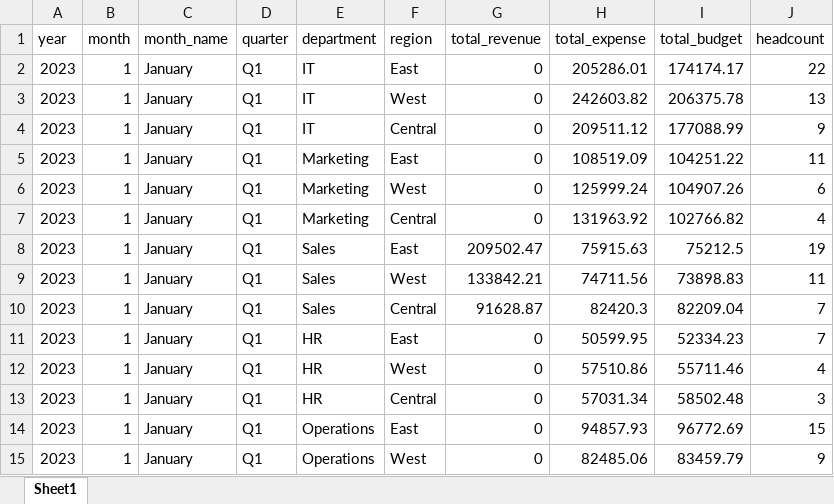
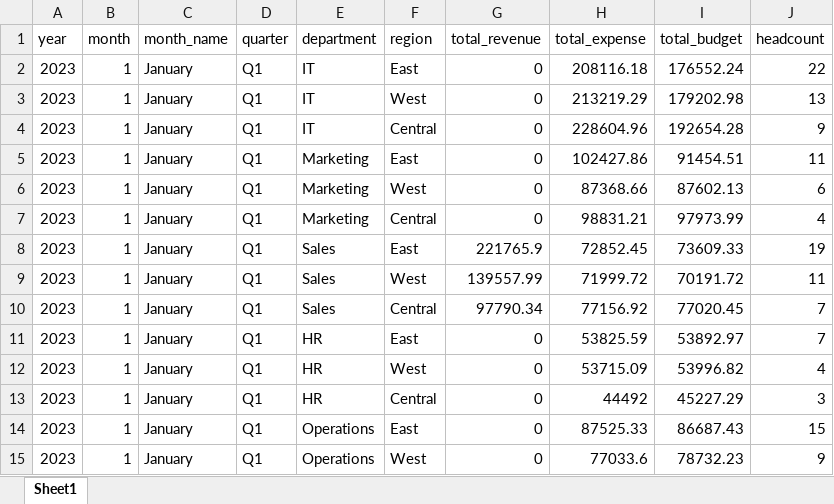
Before and after one commit to Batool-Altarawneh/cfo-dashboard, an Excel workbook: data/raw/monthly_summary.xlsx, sheet Sheet1, drawn as a sheet; only a part is shown; values as stored, in another font and other column widths than the file's, no borders; the diff covers the shown part only; the diff names each change by its address in the sheet, - before the commit and + after, or states it on an @@ line.

```diff
--- a/data/raw/monthly_summary.xlsx (sheet Sheet1)
+++ b/data/raw/monthly_summary.xlsx (sheet Sheet1)
-H2 (total_expense): 205286.01
+H2 (total_expense): 208116.18
-I2 (total_budget): 174174.17
+I2 (total_budget): 176552.24
-H3 (total_expense): 242603.82
+H3 (total_expense): 213219.29
-I3 (total_budget): 206375.78
+I3 (total_budget): 179202.98
-H4 (total_expense): 209511.12
+H4 (total_expense): 228604.96
-I4 (total_budget): 177088.99
+I4 (total_budget): 192654.28
-H5 (total_expense): 108519.09
+H5 (total_expense): 102427.86
-I5 (total_budget): 104251.22
+I5 (total_budget): 91454.51
-H6 (total_expense): 125999.24
+H6 (total_expense): 87368.66
-I6 (total_budget): 104907.26
+I6 (total_budget): 87602.13
-H7 (total_expense): 131963.92
+H7 (total_expense): 98831.21
-I7 (total_budget): 102766.82
+I7 (total_budget): 97973.99
-G8 (total_revenue): 209502.47
+G8 (total_revenue): 221765.9
-H8 (total_expense): 75915.63
+H8 (total_expense): 72852.45
-I8 (total_budget): 75212.5
+I8 (total_budget): 73609.33
-G9 (total_revenue): 133842.21
+G9 (total_revenue): 139557.99
-H9 (total_expense): 74711.56
+H9 (total_expense): 71999.72
-I9 (total_budget): 73898.83
+I9 (total_budget): 70191.72
-G10 (total_revenue): 91628.87
+G10 (total_revenue): 97790.34
-H10 (total_expense): 82420.3
+H10 (total_expense): 77156.92
-I10 (total_budget): 82209.04
+I10 (total_budget): 77020.45
-H11 (total_expense): 50599.95
+H11 (total_expense): 53825.59
-I11 (total_budget): 52334.23
+I11 (total_budget): 53892.97
-H12 (total_expense): 57510.86
+H12 (total_expense): 53715.09
-I12 (total_budget): 55711.46
+I12 (total_budget): 53996.82
-H13 (total_expense): 57031.34
+H13 (total_expense): 44492
-I13 (total_budget): 58502.48
+I13 (total_budget): 45227.29
-H14 (total_expense): 94857.93
+H14 (total_expense): 87525.33
-I14 (total_budget): 96772.69
+I14 (total_budget): 86687.43
-H15 (total_expense): 82485.06
+H15 (total_expense): 77033.6
-I15 (total_budget): 83459.79
+I15 (total_budget): 78732.23
```
Also changed, not shown: 1157 edited cells elsewhere in this sheet, data/raw/transactions.xlsx, 5 other files.
